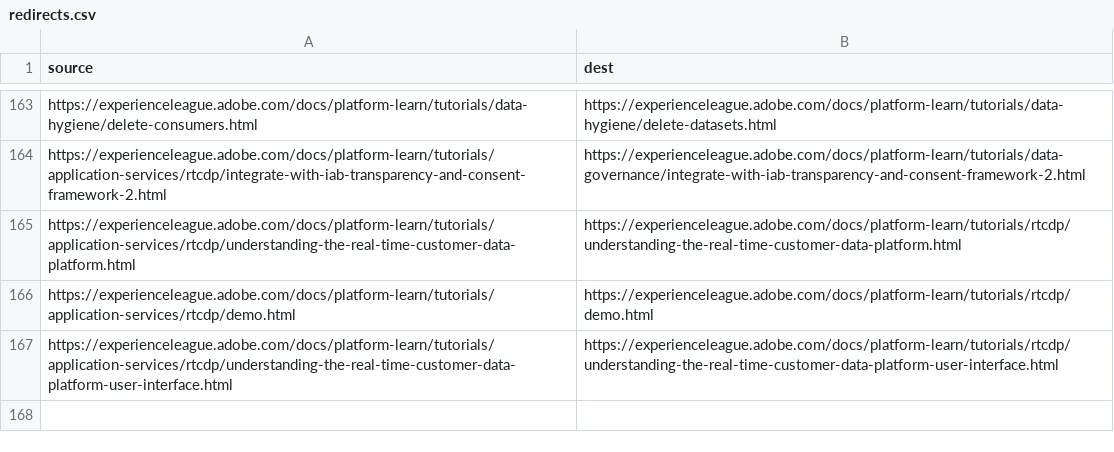
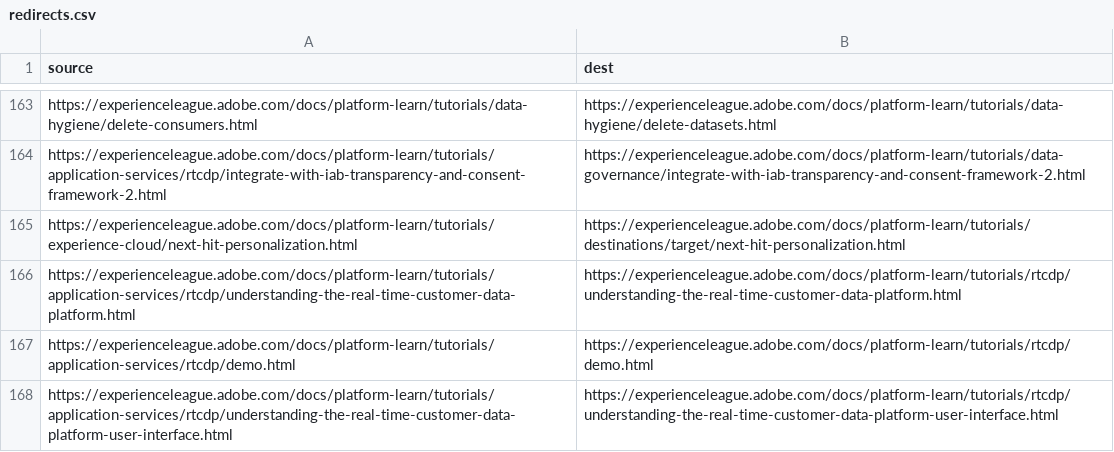
Before and after one commit to AdobeDocs/platform-learn.de-DE, a CSV file: redirects.csv, drawn as a sheet; only a part is shown, gaps mark what is left out.

Commit message:
Sync non localizable files for core commit bb67ef632c3d162ff6e1e4906e199fce2487bdb6

```diff
--- a/redirects.csv
+++ b/redirects.csv
@@ -164,2 +164,3 @@ https://experienceleague.adobe.com/docs/platform-learn/tutorials/data-hygiene/de
 https://experienceleague.adobe.com/docs/platform-learn/tutorials/application-services/rtcdp/integrate-with-iab-transparency-and-consent-framework-2.html,https://experienceleague.adobe.com/docs/platform-learn/tutorials/data-governance/integrate-with-iab-transparency-and-consent-framework-2.html
+https://experienceleague.adobe.com/docs/platform-learn/tutorials/experience-cloud/next-hit-personalization.html,https://experienceleague.adobe.com/docs/platform-learn/tutorials/destinations/target/next-hit-personalization.html
 https://experienceleague.adobe.com/docs/platform-learn/tutorials/application-services/rtcdp/understanding-the-real-time-customer-data-platform.html,https://experienceleague.adobe.com/docs/platform-learn/tutorials/rtcdp/understanding-the-real-time-customer-data-platform.html
```
